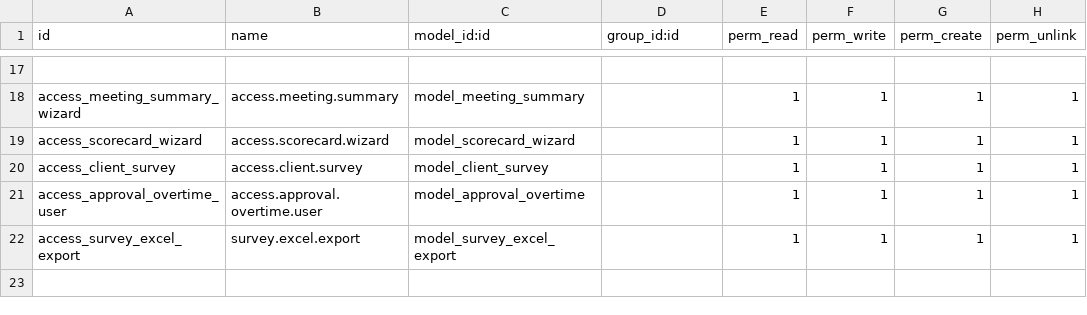
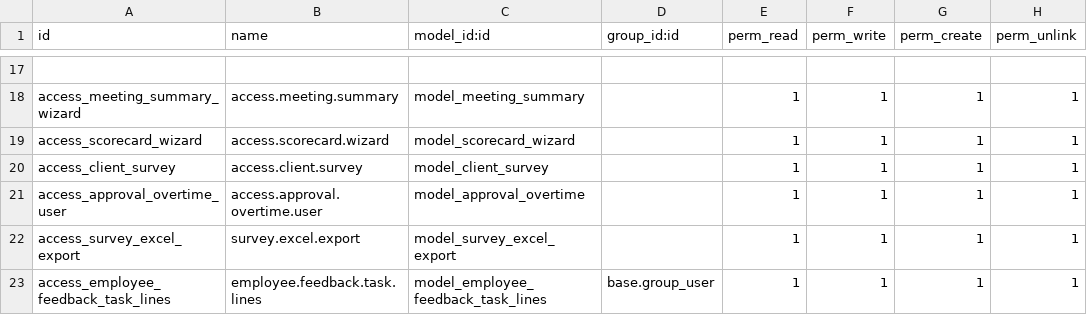
Before and after one commit to faizanshahid100/custom_code, a CSV file: prime_sol_custom/security/ir.model.access.csv, drawn as a sheet; only a part is shown, gaps mark what is left out; the diff names each change by its address in the sheet, - before the commit and + after, or states it on an @@ line.

Commit message:
[ADD] Added task lines in the employee feedback

```diff
--- a/prime_sol_custom/security/ir.model.access.csv
+++ b/prime_sol_custom/security/ir.model.access.csv
+row 23: access_employee_feedback_task_lines | employee.feedback.task.lines | model_employee_feedback_task_lines | base.group_user | 1 | 1 | 1 | 1
```
Also changed, not shown: 2 other files.
